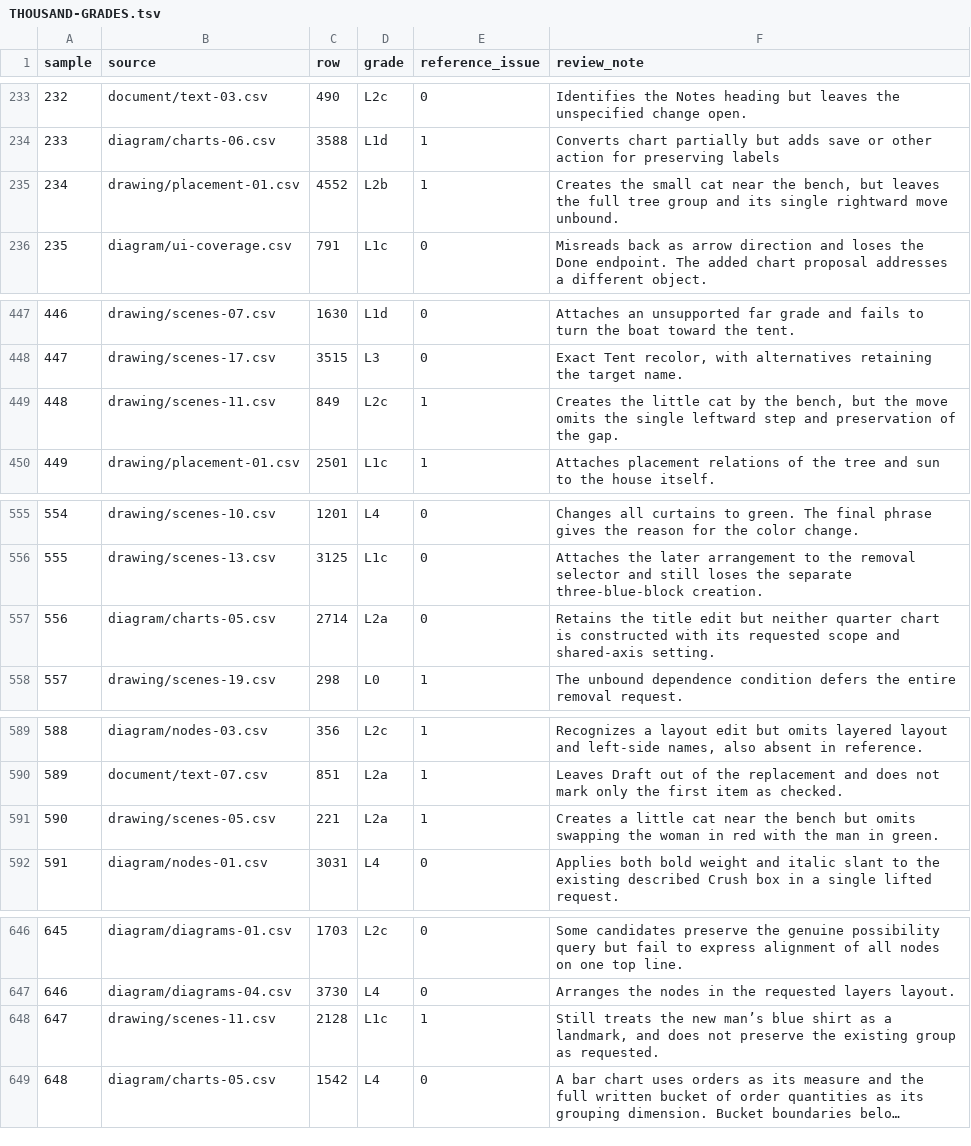
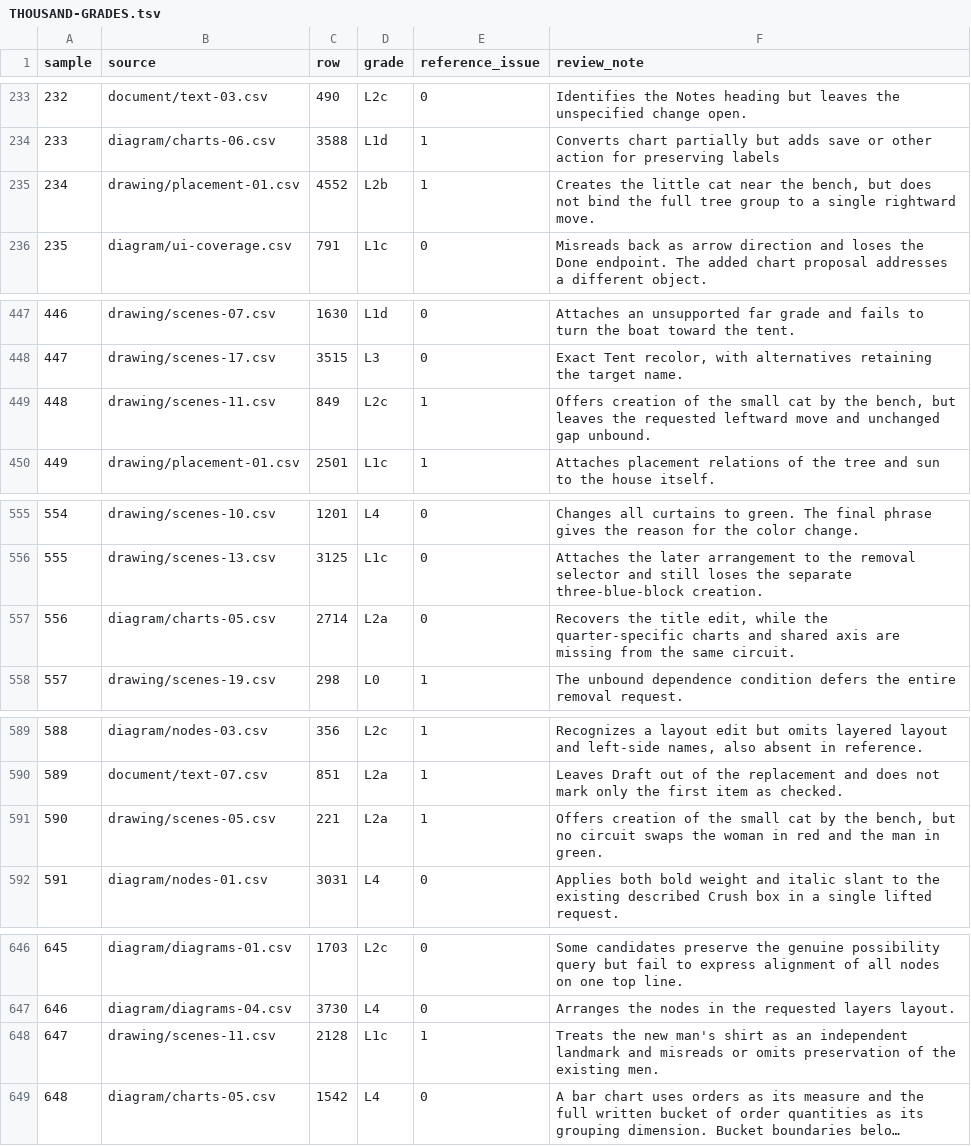
Before and after one commit to ml-circuits-research/pro-formaliser, a TSV file: eval/THOUSAND-GRADES.tsv, drawn as a sheet; only a part is shown, gaps mark what is left out; long unchanged cells end in …; the diff covers the shown part only; the diff names each change by its address in the sheet, - before the commit and + after, or states it on an @@ line.

Commit message:
Ground nominal creation, qualitative motion and owned argument frames

```diff
--- a/eval/THOUSAND-GRADES.tsv
+++ b/eval/THOUSAND-GRADES.tsv
-F235 (review_note): Creates the small cat near the bench, but leaves the full tree group and its single rightward move unbound.
+F235 (review_note): Creates the little cat near the bench, but does not bind the full tree group to a single rightward move.
-F449 (review_note): Creates the little cat by the bench, but the move omits the single leftward step and preservation of the gap.
+F449 (review_note): Offers creation of the small cat by the bench, but leaves the requested leftward move and unchanged gap unbound.
-F557 (review_note): Retains the title edit but neither quarter chart is constructed with its requested scope and shared-axis setting.
+F557 (review_note): Recovers the title edit, while the quarter-specific charts and shared axis are missing from the same circuit.
-F591 (review_note): Creates a little cat near the bench but omits swapping the woman in red with the man…
+F591 (review_note): Offers creation of the small cat by the bench, but no circuit swaps the woman in red and the man…
-F648 (review_note): Still treats the new man’s blue shirt as a landmark, and does not preserve the existing group as requested.
+F648 (review_note): Treats the new man's shirt as an independent landmark and misreads or omits preservation of the existing men.
```
Also changed, not shown: 22 edited cells elsewhere in this file, 24 other files.
